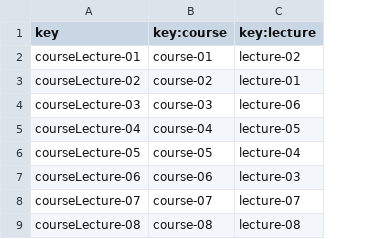
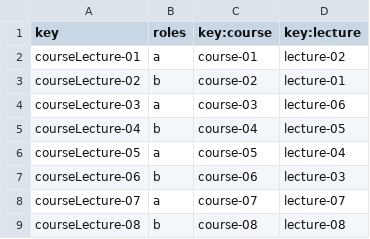
Before and after one commit to marolmmar1/C2.X02, a CSV file: src/main/webapp/WEB-INF/resources/sample-data/courseLecture.csv, drawn as a sheet; only a part is shown; the diff names each change by its address in the sheet, - before the commit and + after, or states it on an @@ line.

```diff
--- a/src/main/webapp/WEB-INF/resources/sample-data/courseLecture.csv
+++ b/src/main/webapp/WEB-INF/resources/sample-data/courseLecture.csv
+column B (roles), rows 2-9: a | b | a | b | a | b | a | b
```
Also changed, not shown: src/main/webapp/WEB-INF/resources/sample-data/course.csv, src/main/webapp/WEB-INF/resources/sample-data/lecture.csv, 43 other files.
